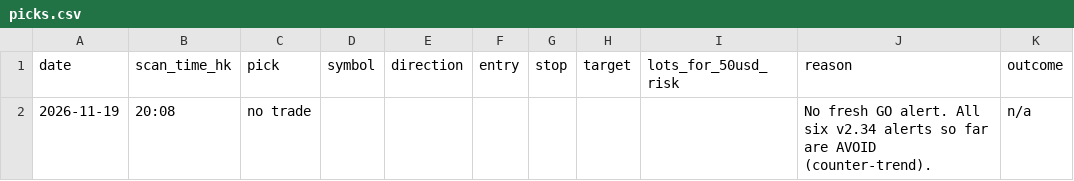
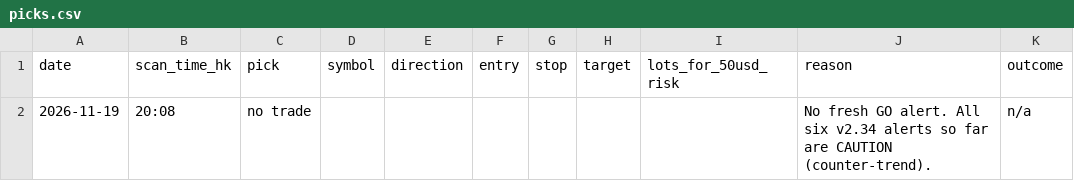
Before and after one commit to DeeNiece/vep, a CSV file: journal/data/picks.csv, drawn as a sheet.

```diff
--- a/journal/data/picks.csv
+++ b/journal/data/picks.csv
@@ -1,2 +1,2 @@
 date,scan_time_hk,pick,symbol,direction,entry,stop,target,lots_for_50usd_risk,reason,outcome
-2026-11-19,20:08,no trade,,,,,,,"No fresh GO alert. All six v2.34 alerts so far are AVOID (counter-trend).",n/a
+2026-11-19,20:08,no trade,,,,,,,"No fresh GO alert. All six v2.34 alerts so far are CAUTION (counter-trend).",n/a
```
Also changed, not shown: journal/data/bias_2026-11-19_1415.csv, journal/data/bias_2026-11-19_2008.csv, 2 other files.
